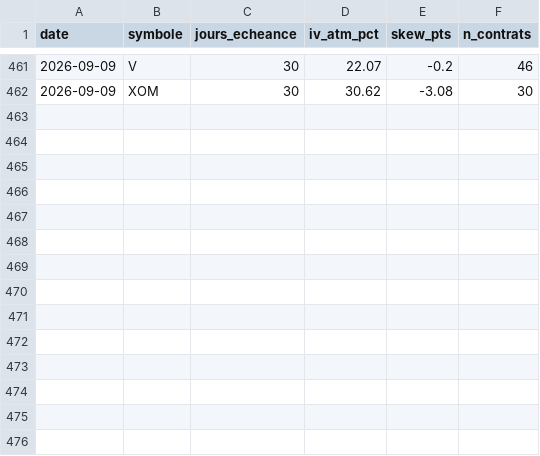
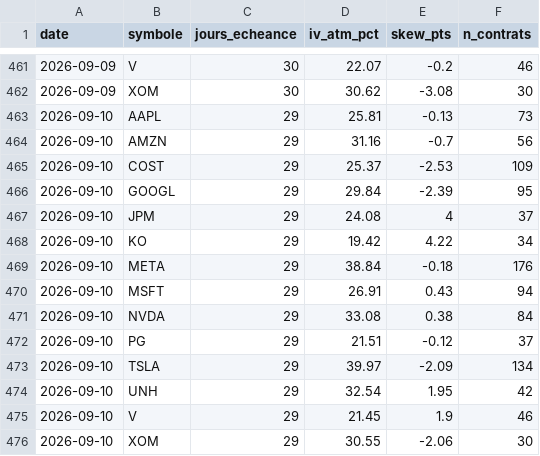
Before and after one commit to David-GNLF/marketlab, a CSV file: data_local/vol_implicite.csv, drawn as a sheet; only a part is shown, gaps mark what is left out; the diff names each change by its address in the sheet, - before the commit and + after, or states it on an @@ line.

```diff
--- a/data_local/vol_implicite.csv
+++ b/data_local/vol_implicite.csv
+row 463: 2026-09-10 | AAPL | 29 | 25.81 | -0.13 | 73
+row 464: 2026-09-10 | AMZN | 29 | 31.16 | -0.7 | 56
+row 465: 2026-09-10 | COST | 29 | 25.37 | -2.53 | 109
+row 466: 2026-09-10 | GOOGL | 29 | 29.84 | -2.39 | 95
+row 467: 2026-09-10 | JPM | 29 | 24.08 | 4 | 37
+row 468: 2026-09-10 | KO | 29 | 19.42 | 4.22 | 34
+row 469: 2026-09-10 | META | 29 | 38.84 | -0.18 | 176
+row 470: 2026-09-10 | MSFT | 29 | 26.91 | 0.43 | 94
+row 471: 2026-09-10 | NVDA | 29 | 33.08 | 0.38 | 84
+row 472: 2026-09-10 | PG | 29 | 21.51 | -0.12 | 37
+row 473: 2026-09-10 | TSLA | 29 | 39.97 | -2.09 | 134
+row 474: 2026-09-10 | UNH | 29 | 32.54 | 1.95 | 42
+row 475: 2026-09-10 | V | 29 | 21.45 | 1.9 | 46
+row 476: 2026-09-10 | XOM | 29 | 30.55 | -2.06 | 30
```
Also changed, not shown: data_local/banc_ventes.csv, data_local/journal_chaine.csv, 10 other files.
